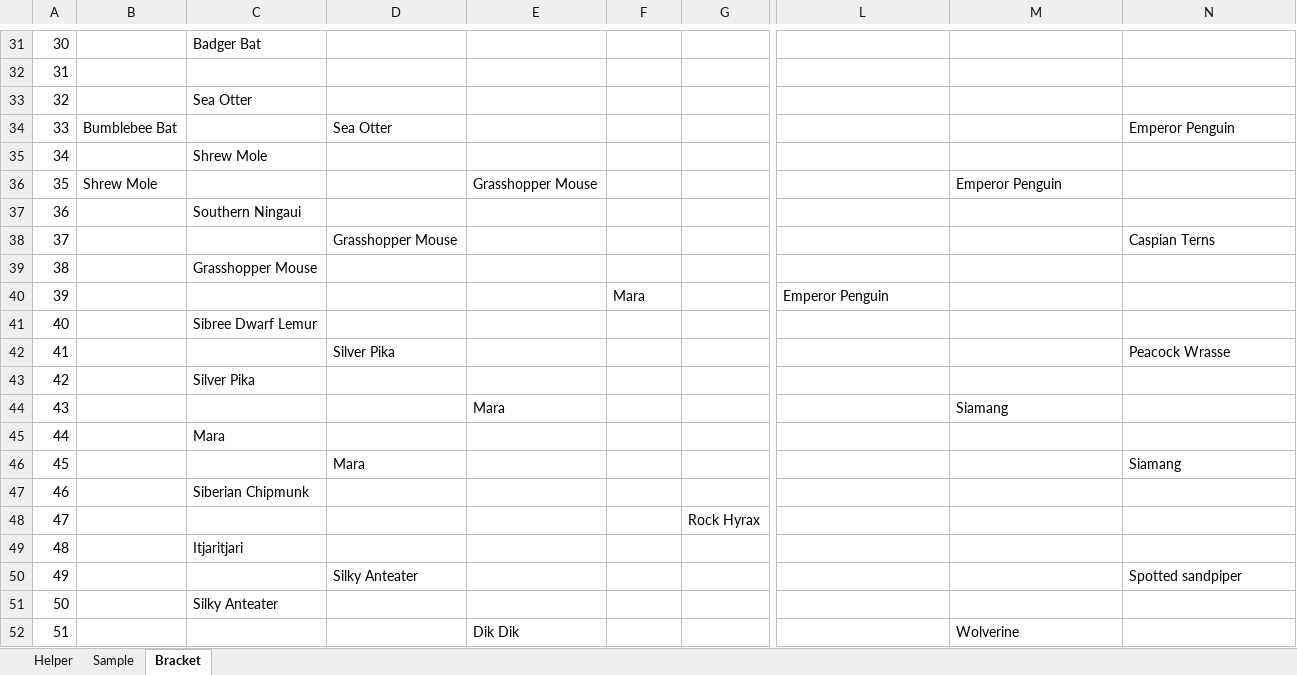
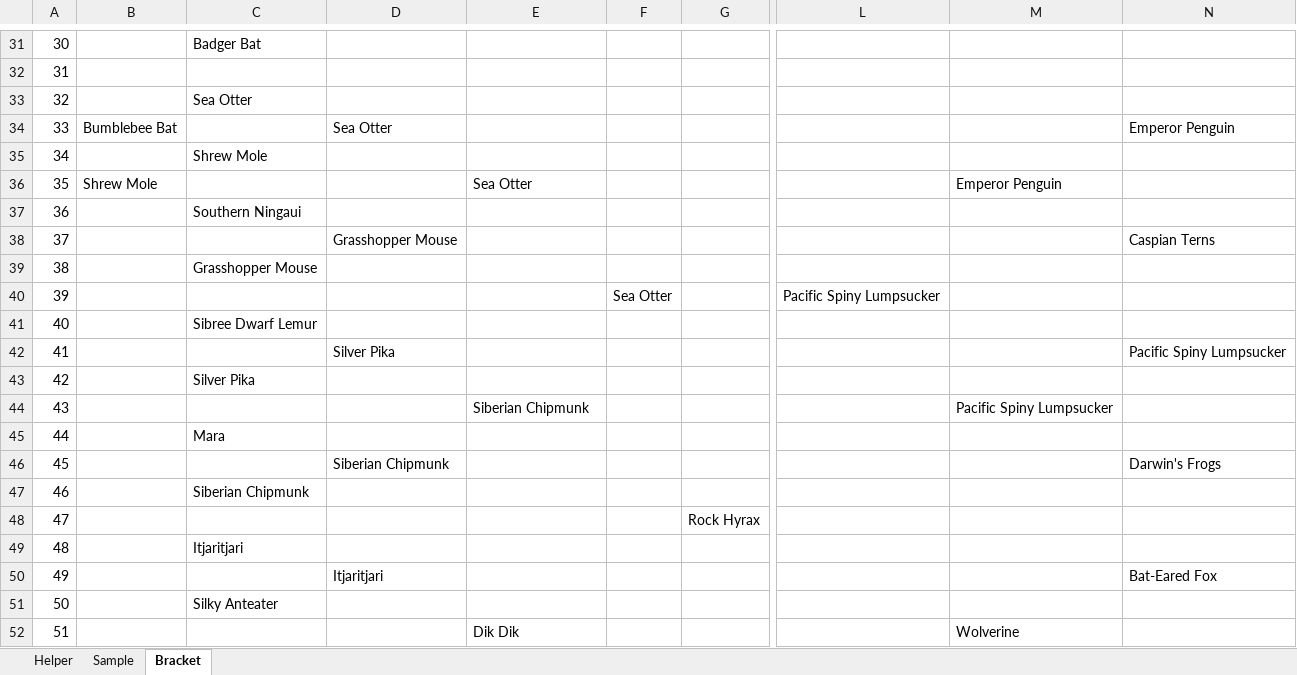
Before and after one commit to kas2332/Mam, an Excel workbook: Resources/Bracket.xlsx, sheet Bracket, drawn as a sheet; only a part is shown, gaps mark what is left out; values as stored, in another font and other column widths than the file's, no borders; the diff covers the shown part only; the diff names each change by its address in the sheet, - before the commit and + after, or states it on an @@ line.

```diff
--- a/Resources/Bracket.xlsx (sheet Bracket)
+++ b/Resources/Bracket.xlsx (sheet Bracket)
-E36: Grasshopper Mouse
+E36: Sea Otter
-F40: Mara
+F40: Sea Otter
-L40: Emperor Penguin
+L40: Pacific Spiny Lumpsucker
-N42: Peacock Wrasse
+N42: Pacific Spiny Lumpsucker
-E44: Mara
+E44: Siberian Chipmunk
-M44: Siamang
+M44: Pacific Spiny Lumpsucker
-D46: Mara
+D46: Siberian Chipmunk
-N46: Siamang
+N46: Darwin's Frogs
-D50: Silky Anteater
+D50: Itjaritjari
-N50: Spotted sandpiper
+N50: Bat-Eared Fox
```
Also changed, not shown: 12 edited cells elsewhere in this sheet, 6 other files.
